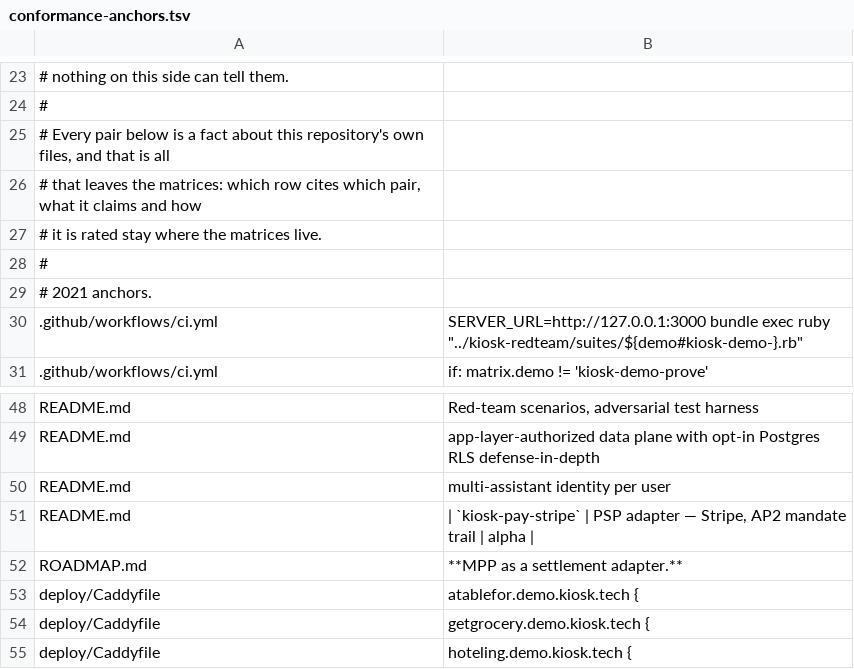
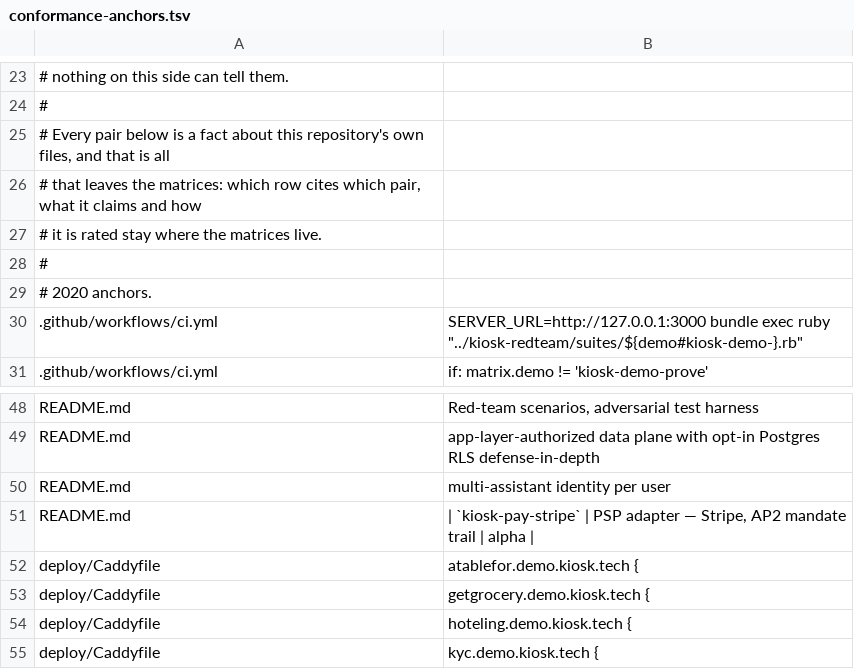
Before and after one commit to kiosk-hq/kiosk, a TSV file: spec/conformance-anchors.tsv, drawn as a sheet; only a part is shown, gaps mark what is left out; the shorter side is filled out with more unchanged rows.

```diff
--- a/spec/conformance-anchors.tsv
+++ b/spec/conformance-anchors.tsv
@@ -28,3 +28,3 @@
 #
-# 2021 anchors.
+# 2020 anchors.
 .github/workflows/ci.yml	          SERVER_URL=http://127.0.0.1:3000 bundle exec ruby "../kiosk-redteam/suites/${demo#kiosk-demo-}.rb"
@@ -51,3 +51,2 @@ README.md	multi-assistant identity per user
 README.md	| `kiosk-pay-stripe` | PSP adapter — Stripe, AP2 mandate trail | alpha |
-ROADMAP.md	**MPP as a settlement adapter.**
 deploy/Caddyfile	atablefor.demo.kiosk.tech {
```
Also changed, not shown: 3 other files.
